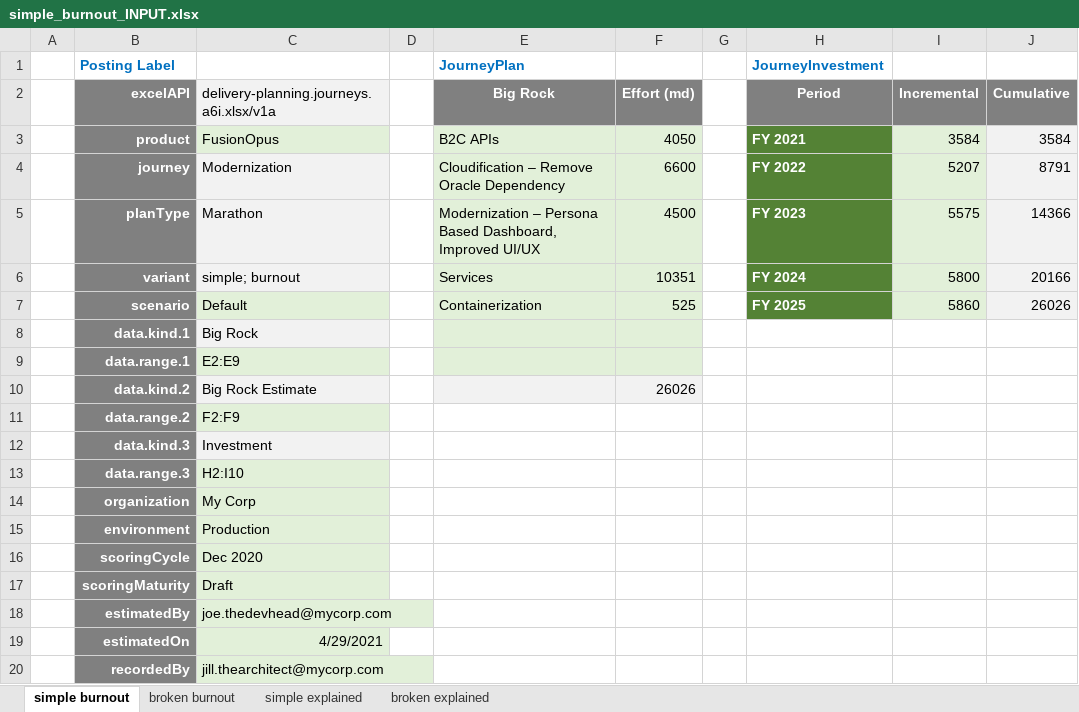
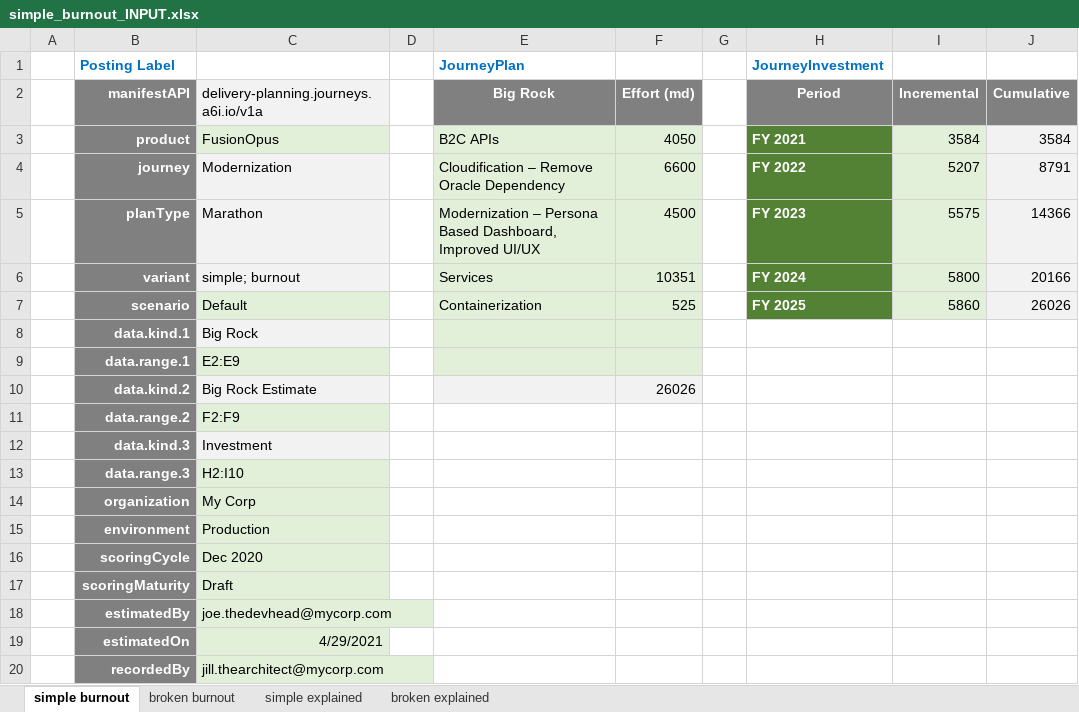
Before and after one commit to ChateauClaudia-Labs/apodeixi, an Excel workbook: src/apodeixi/controllers/journeys/delivery_planning/tests_unit/input_data/simple_burnout_INPUT.xlsx, sheet simple burnout, drawn as a sheet; values as stored, in another font and other column widths than the file's, no borders; the diff names each change by its address in the sheet, - before the commit and + after, or states it on an @@ line.

```diff
--- a/src/apodeixi/controllers/journeys/delivery_planning/tests_unit/input_data/simple_burnout_INPUT.xlsx (sheet simple burnout)
+++ b/src/apodeixi/controllers/journeys/delivery_planning/tests_unit/input_data/simple_burnout_INPUT.xlsx (sheet simple burnout)
-B2: excelAPI
+B2: manifestAPI
-C2: delivery-planning.journeys.a6i.xlsx/v1a
+C2: delivery-planning.journeys.a6i.io/v1a
```
Also changed, not shown: src/apodeixi/controllers/initiatives/tests_unit/input_data/workstream_controller_INPUT.xlsx, src/apodeixi/controllers/journeys/delivery_planning/tests_unit/input_data/milestones_INPUT.xlsx, 21 other files.
